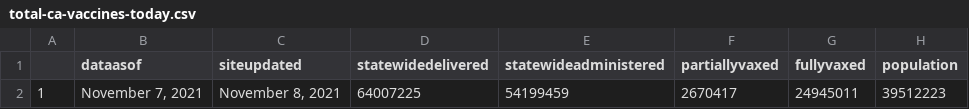
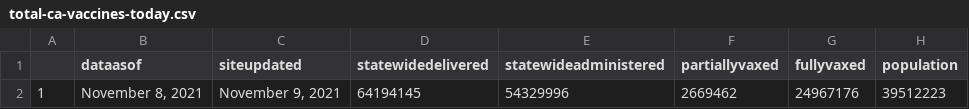
Before and after one commit to abcotvdata/CA-Vaccines, a CSV file: ca-vaccine-data/total-ca-vaccines-today.csv, drawn as a sheet.

Commit message:
GitHub Update CA Vaccine Totals Data 2021-11-09

```diff
--- a/ca-vaccine-data/total-ca-vaccines-today.csv
+++ b/ca-vaccine-data/total-ca-vaccines-today.csv
@@ -1,2 +1,2 @@
 "","dataasof","siteupdated","statewidedelivered","statewideadministered","partiallyvaxed","fullyvaxed","population"
-"1","November 7, 2021","November 8, 2021","64007225","54199459","2670417","24945011",39512223
+"1","November 8, 2021","November 9, 2021","64194145","54329996","2669462","24967176",39512223
```
